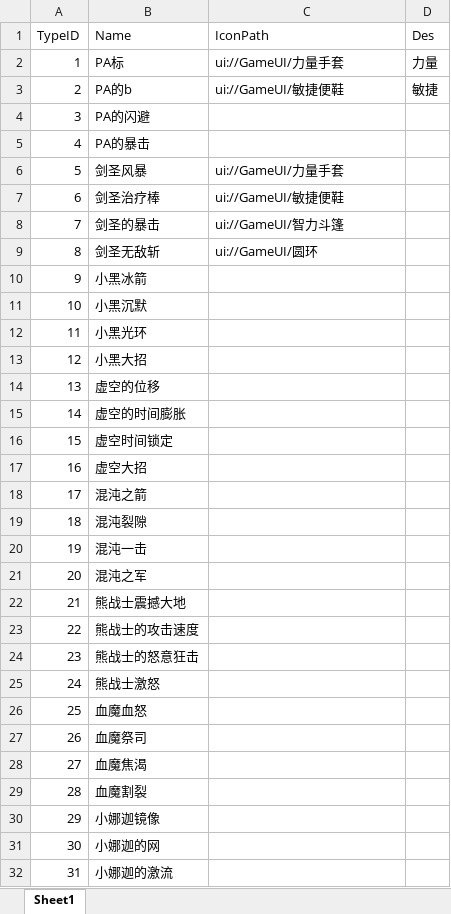
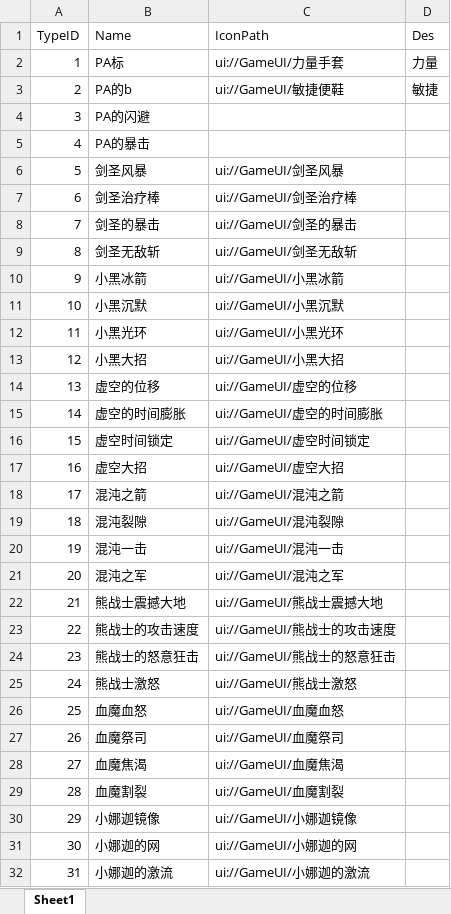
Before and after one commit to chenyang6534/dotanet_client, an Excel workbook: Excel/client_skill.xlsx, sheet Sheet1, drawn as a sheet; only a part is shown; values as stored, in another font and other column widths than the file's, no borders; the diff covers the shown part only; the diff names each change by its address in the sheet, - before the commit and + after, or states it on an @@ line.

```diff
--- a/Excel/client_skill.xlsx (sheet Sheet1)
+++ b/Excel/client_skill.xlsx (sheet Sheet1)
-C6 (IconPath): ui://GameUI/力量手套
+C6 (IconPath): ui://GameUI/剑圣风暴
-C7 (IconPath): ui://GameUI/敏捷便鞋
+C7 (IconPath): ui://GameUI/剑圣治疗棒
-C8 (IconPath): ui://GameUI/智力斗篷
+C8 (IconPath): ui://GameUI/剑圣的暴击
-C9 (IconPath): ui://GameUI/圆环
+C9 (IconPath): ui://GameUI/剑圣无敌斩
-C10 (IconPath): (empty)
+C10 (IconPath): ui://GameUI/小黑冰箭
-C11 (IconPath): (empty)
+C11 (IconPath): ui://GameUI/小黑沉默
-C12 (IconPath): (empty)
+C12 (IconPath): ui://GameUI/小黑光环
-C13 (IconPath): (empty)
+C13 (IconPath): ui://GameUI/小黑大招
-C14 (IconPath): (empty)
+C14 (IconPath): ui://GameUI/虚空的位移
-C15 (IconPath): (empty)
+C15 (IconPath): ui://GameUI/虚空的时间膨胀
-C16 (IconPath): (empty)
+C16 (IconPath): ui://GameUI/虚空时间锁定
-C17 (IconPath): (empty)
+C17 (IconPath): ui://GameUI/虚空大招
-C18 (IconPath): (empty)
+C18 (IconPath): ui://GameUI/混沌之箭
-C19 (IconPath): (empty)
+C19 (IconPath): ui://GameUI/混沌裂隙
-C20 (IconPath): (empty)
+C20 (IconPath): ui://GameUI/混沌一击
-C21 (IconPath): (empty)
+C21 (IconPath): ui://GameUI/混沌之军
-C22 (IconPath): (empty)
+C22 (IconPath): ui://GameUI/熊战士震撼大地
-C23 (IconPath): (empty)
+C23 (IconPath): ui://GameUI/熊战士的攻击速度
-C24 (IconPath): (empty)
+C24 (IconPath): ui://GameUI/熊战士的怒意狂击
-C25 (IconPath): (empty)
+C25 (IconPath): ui://GameUI/熊战士激怒
-C26 (IconPath): (empty)
+C26 (IconPath): ui://GameUI/血魔血怒
-C27 (IconPath): (empty)
+C27 (IconPath): ui://GameUI/血魔祭司
-C28 (IconPath): (empty)
+C28 (IconPath): ui://GameUI/血魔焦渴
-C29 (IconPath): (empty)
+C29 (IconPath): ui://GameUI/血魔割裂
-C30 (IconPath): (empty)
+C30 (IconPath): ui://GameUI/小娜迦镜像
-C31 (IconPath): (empty)
+C31 (IconPath): ui://GameUI/小娜迦的网
-C32 (IconPath): (empty)
+C32 (IconPath): ui://GameUI/小娜迦的激流
```
Also changed, not shown: 37 added rows and 43 edited cells elsewhere in this sheet, Excel/buff_effect.xlsx.
